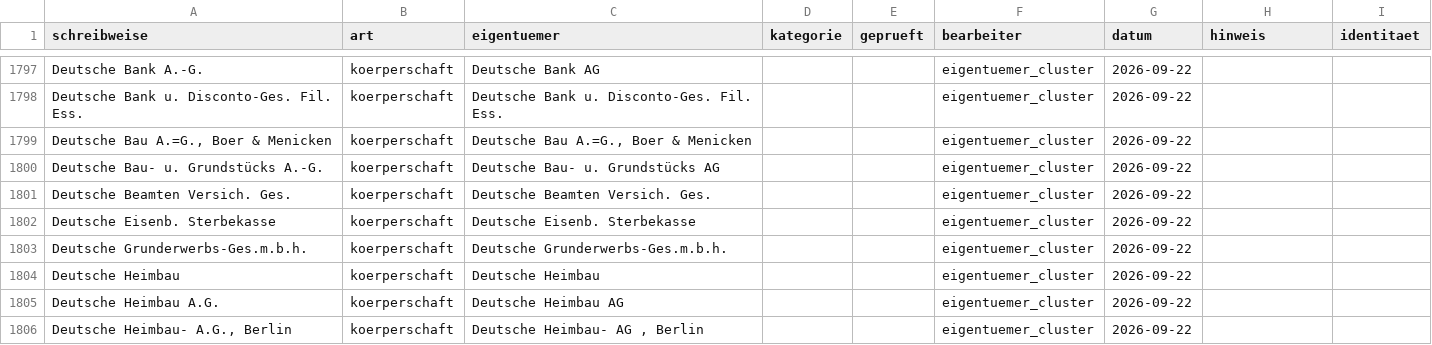
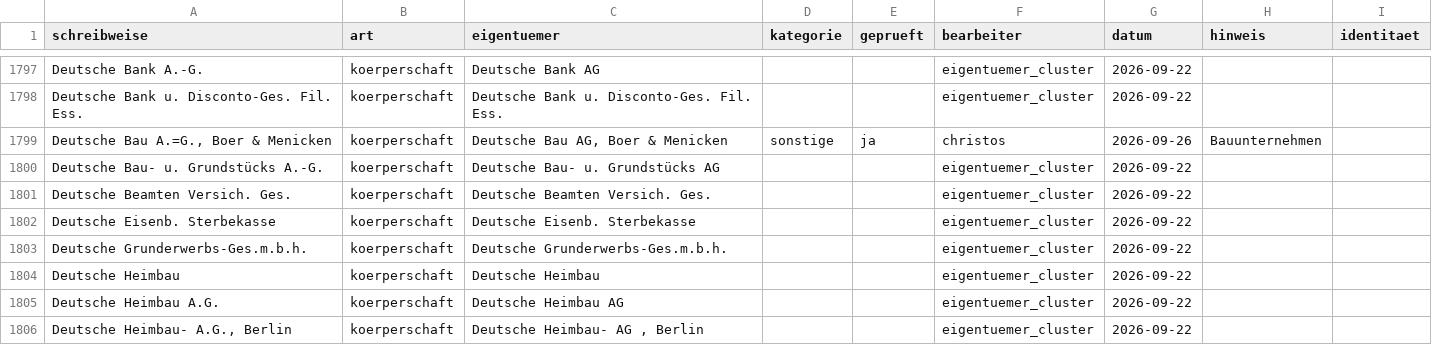
Before and after one commit to rodouc6/essener-adressbuch-1936, a CSV file: kuratierung/eigentuemer.csv, drawn as a sheet; only a part is shown, gaps mark what is left out; the diff covers the shown part only.

```diff
--- a/kuratierung/eigentuemer.csv
+++ b/kuratierung/eigentuemer.csv
@@ -1798,3 +1798,3 @@ Deutsche Bank A.-G.,koerperschaft,Deutsche Bank AG,,,eigentuemer_cluster,2026-09
 Deutsche Bank u. Disconto-Ges. Fil. Ess.,koerperschaft,Deutsche Bank u. Disconto-Ges. Fil. Ess.,,,eigentuemer_cluster,2026-09-22,,
-"Deutsche Bau A.=G., Boer & Menicken",koerperschaft,"Deutsche Bau A.=G., Boer & Menicken",,,eigentuemer_cluster,2026-09-22,,
+"Deutsche Bau A.=G., Boer & Menicken",koerperschaft,"Deutsche Bau AG, Boer & Menicken",sonstige,ja,christos,2026-09-26,Bauunternehmen,
 Deutsche Bau- u. Grundstücks A.-G.,koerperschaft,Deutsche Bau- u. Grundstücks AG,,,eigentuemer_cluster,2026-09-22,,
```
Also changed, not shown: 68 edited cells elsewhere in this file.
